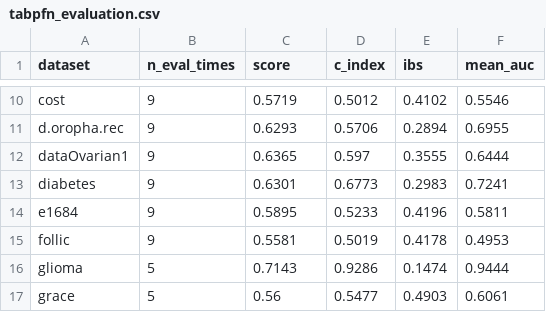
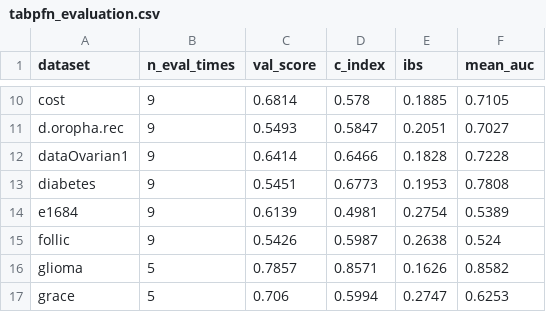
Before and after one commit to dain20000222/survival-tabpfn, a CSV file: tabpfn_evaluation.csv, drawn as a sheet; only a part is shown, gaps mark what is left out; the diff covers the shown part only; the diff names each change by its address in the sheet, - before the commit and + after, or states it on an @@ line.

```diff
--- a/tabpfn_evaluation.csv
+++ b/tabpfn_evaluation.csv
-C1: score
+C1: val_score
-C10 (val_score): 0.5719
+C10 (val_score): 0.6814
-D10 (c_index): 0.5012
+D10 (c_index): 0.578
-E10 (ibs): 0.4102
+E10 (ibs): 0.1885
-F10 (mean_auc): 0.5546
+F10 (mean_auc): 0.7105
-C11 (val_score): 0.6293
+C11 (val_score): 0.5493
-D11 (c_index): 0.5706
+D11 (c_index): 0.5847
-E11 (ibs): 0.2894
+E11 (ibs): 0.2051
-F11 (mean_auc): 0.6955
+F11 (mean_auc): 0.7027
-C12 (val_score): 0.6365
+C12 (val_score): 0.6414
-D12 (c_index): 0.597
+D12 (c_index): 0.6466
-E12 (ibs): 0.3555
+E12 (ibs): 0.1828
-F12 (mean_auc): 0.6444
+F12 (mean_auc): 0.7228
-C13 (val_score): 0.6301
+C13 (val_score): 0.5451
-E13 (ibs): 0.2983
+E13 (ibs): 0.1953
-F13 (mean_auc): 0.7241
+F13 (mean_auc): 0.7808
-C14 (val_score): 0.5895
+C14 (val_score): 0.6139
-D14 (c_index): 0.5233
+D14 (c_index): 0.4981
-E14 (ibs): 0.4196
+E14 (ibs): 0.2754
-F14 (mean_auc): 0.5811
+F14 (mean_auc): 0.5389
-C15 (val_score): 0.5581
+C15 (val_score): 0.5426
-D15 (c_index): 0.5019
+D15 (c_index): 0.5987
-E15 (ibs): 0.4178
+E15 (ibs): 0.2638
-F15 (mean_auc): 0.4953
+F15 (mean_auc): 0.524
-C16 (val_score): 0.7143
+C16 (val_score): 0.7857
-D16 (c_index): 0.9286
+D16 (c_index): 0.8571
-E16 (ibs): 0.1474
+E16 (ibs): 0.1626
-F16 (mean_auc): 0.9444
+F16 (mean_auc): 0.8582
-C17 (val_score): 0.56
+C17 (val_score): 0.706
-D17 (c_index): 0.5477
+D17 (c_index): 0.5994
-E17 (ibs): 0.4903
+E17 (ibs): 0.2747
-F17 (mean_auc): 0.6061
+F17 (mean_auc): 0.6253
```
Also changed, not shown: 95 edited cells elsewhere in this file, 30 other files.
